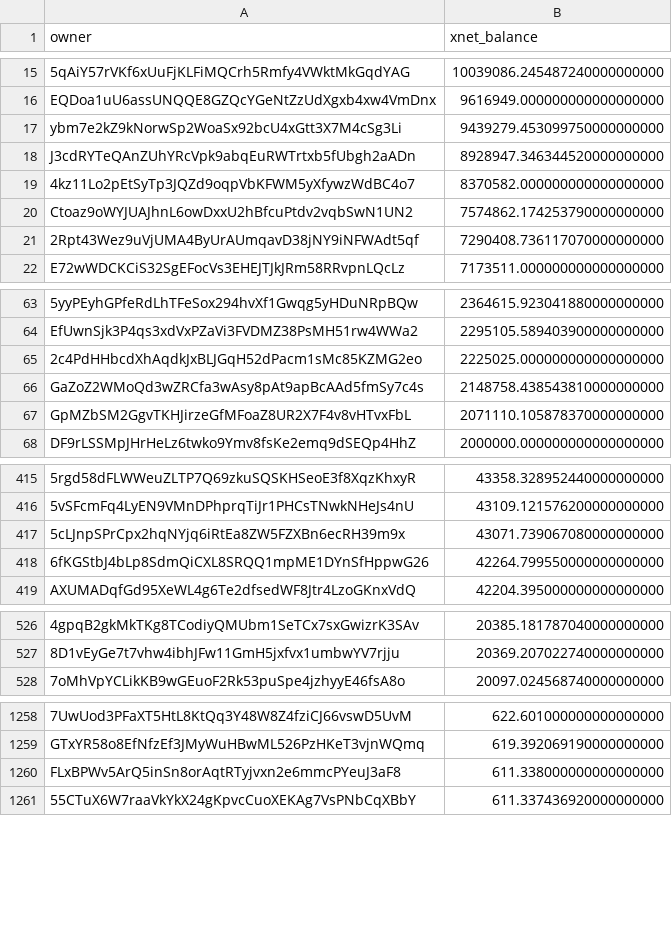
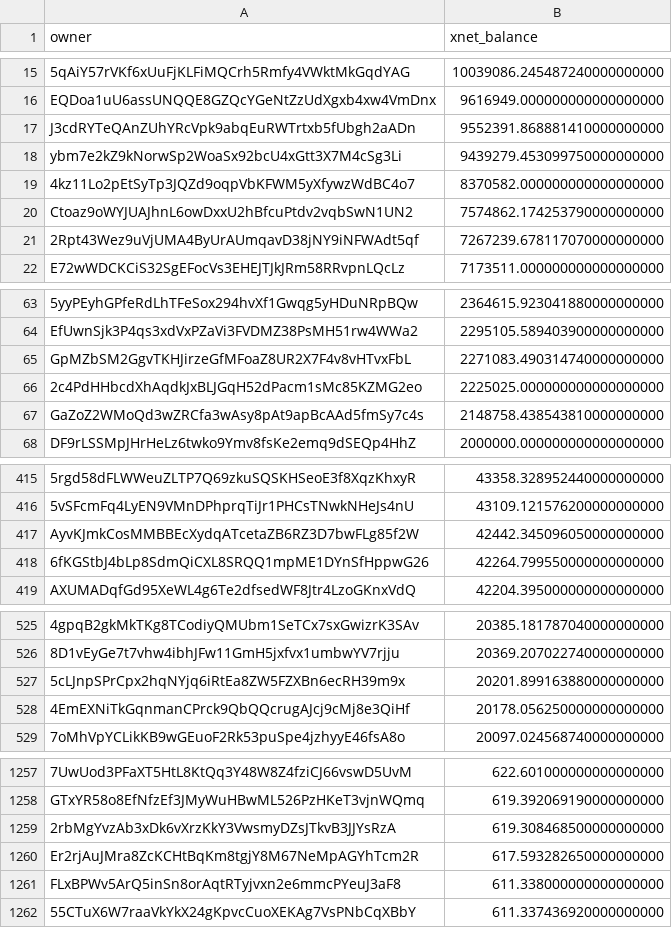
Before and after one commit to xnet-community-data/xnet-data-integration, a CSV file: data/derived/xnet_owner_balances.csv, drawn as a sheet; only a part is shown, gaps mark what is left out; removed rows and columns are numbered as before the commit, all else as after; the diff covers the shown part only; the diff names each change by its address in the sheet, - before the commit and + after, or states it on an @@ line.

Commit message:
Refresh XNET live state

```diff
--- a/data/derived/xnet_owner_balances.csv
+++ b/data/derived/xnet_owner_balances.csv
+row 17: J3cdRYTeQAnZUhYRcVpk9abqEuRWTrtxb5fUbgh2aADn | 9552391.868881410000000000
-row 18: J3cdRYTeQAnZUhYRcVpk9abqEuRWTrtxb5fUbgh2aADn | 8928947.346344520000000000
-B21 (xnet_balance): 7290408.736117070000000000
+B21 (xnet_balance): 7267239.678117070000000000
+row 65: GpMZbSM2GgvTKHJirzeGfMFoaZ8UR2X7F4v8vHTvxFbL | 2271083.490314740000000000
-row 67: GpMZbSM2GgvTKHJirzeGfMFoaZ8UR2X7F4v8vHTvxFbL | 2071110.105878370000000000
-row 417: 5cLJnpSPrCpx2hqNYjq6iRtEa8ZW5FZXBn6ecRH39m9x | 43071.739067080000000000
+row 417: AyvKJmkCosMMBBEcXydqATcetaZB6RZ3D7bwFLg85f2W | 42442.345096050000000000
+row 527: 5cLJnpSPrCpx2hqNYjq6iRtEa8ZW5FZXBn6ecRH39m9x | 20201.899163880000000000
+row 528: 4EmEXNiTkGqnmanCPrck9QbQQcrugAJcj9cMj8e3QiHf | 20178.056250000000000000
+row 1259: 2rbMgYvzAb3xDk6vXrzKkY3VwsmyDZsJTkvB3JJYsRzA | 619.308468500000000000
+row 1260: Er2rjAuJMra8ZcKCHtBqKm8tgjY8M67NeMpAGYhTcm2R | 617.593282650000000000
```
Also changed, not shown: 13 added rows, 19 removed rows and 1 edited cell elsewhere in this file, data/xnet_supply_daily.csv, 17 other files.
